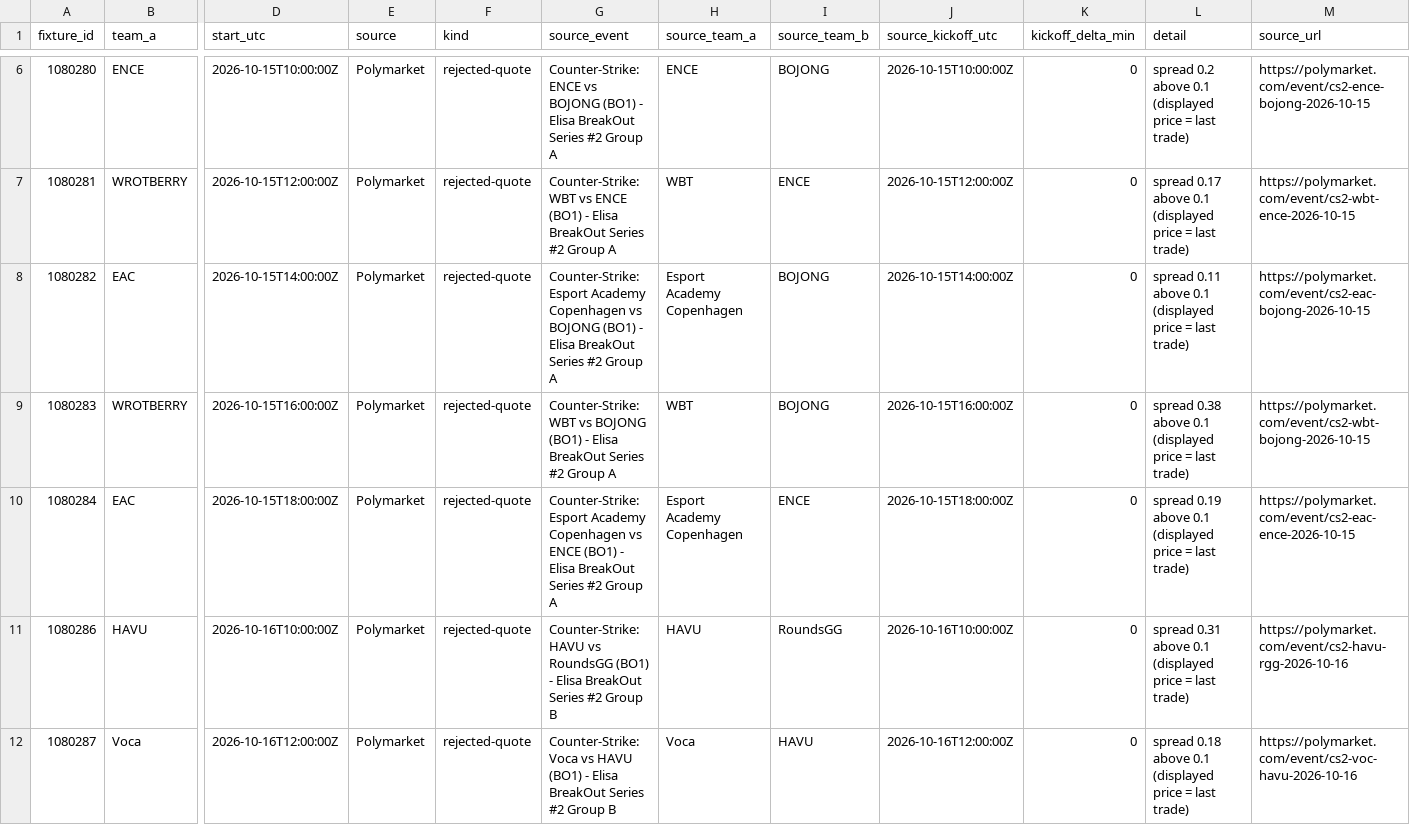
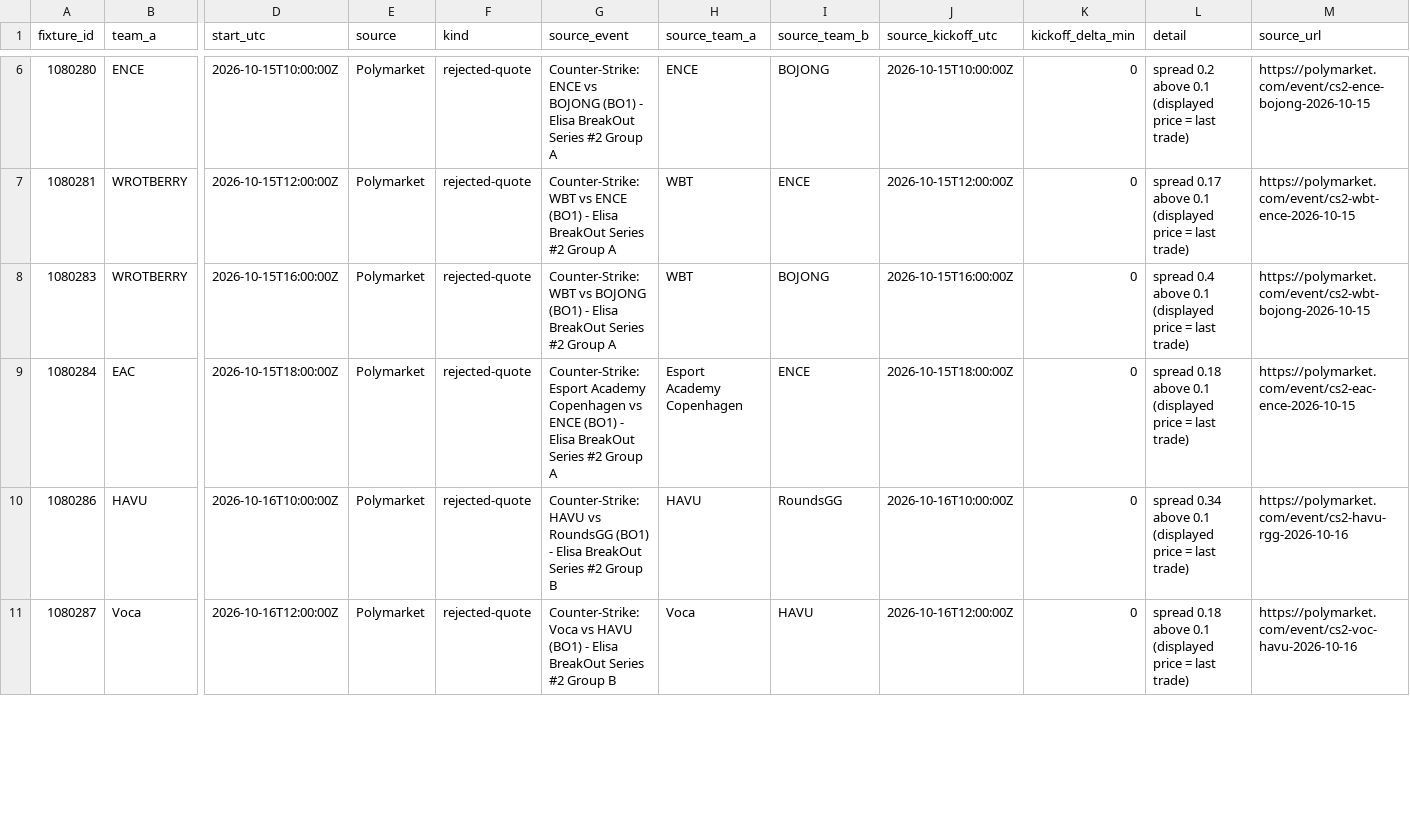
Before and after one commit to buffedlizard55-lab/MaltaProj1, a CSV file: feeds/data/review.csv, drawn as a sheet; only a part is shown, gaps mark what is left out; removed rows and columns are numbered as before the commit, all else as after; rows hold the shown columns only; the diff covers the shown part only; the diff names each change by its address in the sheet, - before the commit and + after, or states it on an @@ line.

```diff
--- a/feeds/data/review.csv
+++ b/feeds/data/review.csv
-row 8: 1080282 | EAC | 2026-10-15T14:00:00Z | Polymarket | rejected-quote | Counter-Strike: Esport Academy Copenhagen vs BOJONG (BO1) - Elisa BreakOut Series #2 Group A | Esport Academy Copenhagen | BOJONG | 2026-10-15T14:00:00Z | 0 | spread 0.11 above 0.1 (displayed price = last trade) | https://polymarket.com/event/cs2-eac-bojong-2026-10-15
-L8 (detail): spread 0.38 above 0.1…
+L8 (detail): spread 0.4 above 0.1…
-L9 (detail): spread 0.19 above 0.1…
+L9 (detail): spread 0.18 above 0.1…
-L10 (detail): spread 0.31 above 0.1…
+L10 (detail): spread 0.34 above 0.1…
```
Also changed, not shown: 3 edited cells elsewhere in this file, feeds/data/fixtures.csv, feeds/data/flags.csv, 11 other files.
